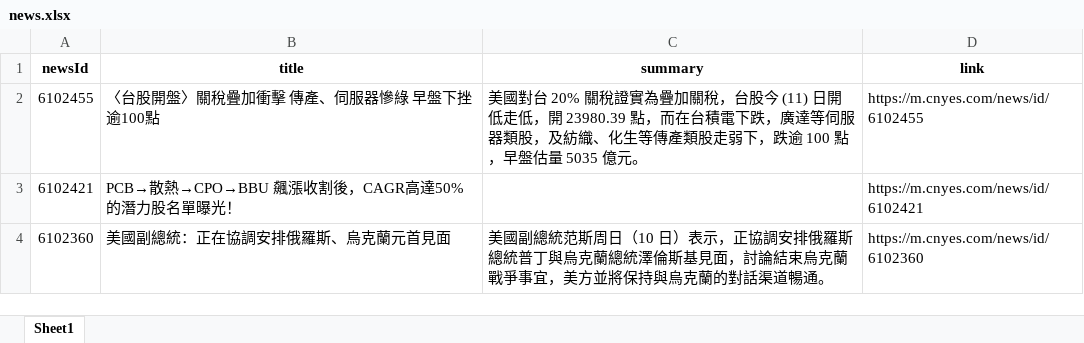
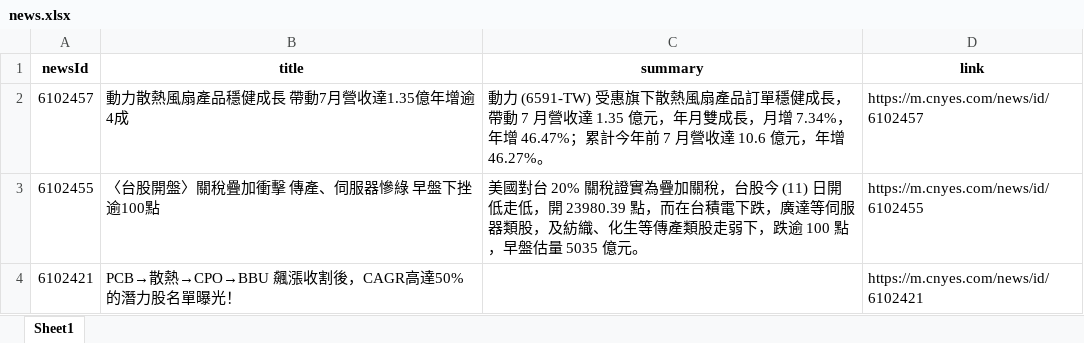
Before and after one commit to Joy0130/Github_Actions, an Excel workbook: news.xlsx, sheet Sheet1, drawn as a sheet; only a part is shown; the shorter side is filled out with more unchanged rows; values as stored, in another font and other column widths than the file's, no borders; the diff names each change by its address in the sheet, - before the commit and + after, or states it on an @@ line.

Commit message:
Update news data

```diff
--- a/news.xlsx (sheet Sheet1)
+++ b/news.xlsx (sheet Sheet1)
+row 2: 6102457 | 動力散熱風扇產品穩健成長 帶動7月營收達1.35億年增逾4成 | 動力 (6591-TW) 受惠旗下散熱風扇產品訂單穩健成長，帶動 7 月營收達 1.35 億元，年月雙成長，月增 7.34%，年增 46.47%；累計今年前 7 月營收達 10.6 億元，年增 46.27%。 | https://m.cnyes.com/news/id/6102457
```
Also changed, not shown: 1 other file.
